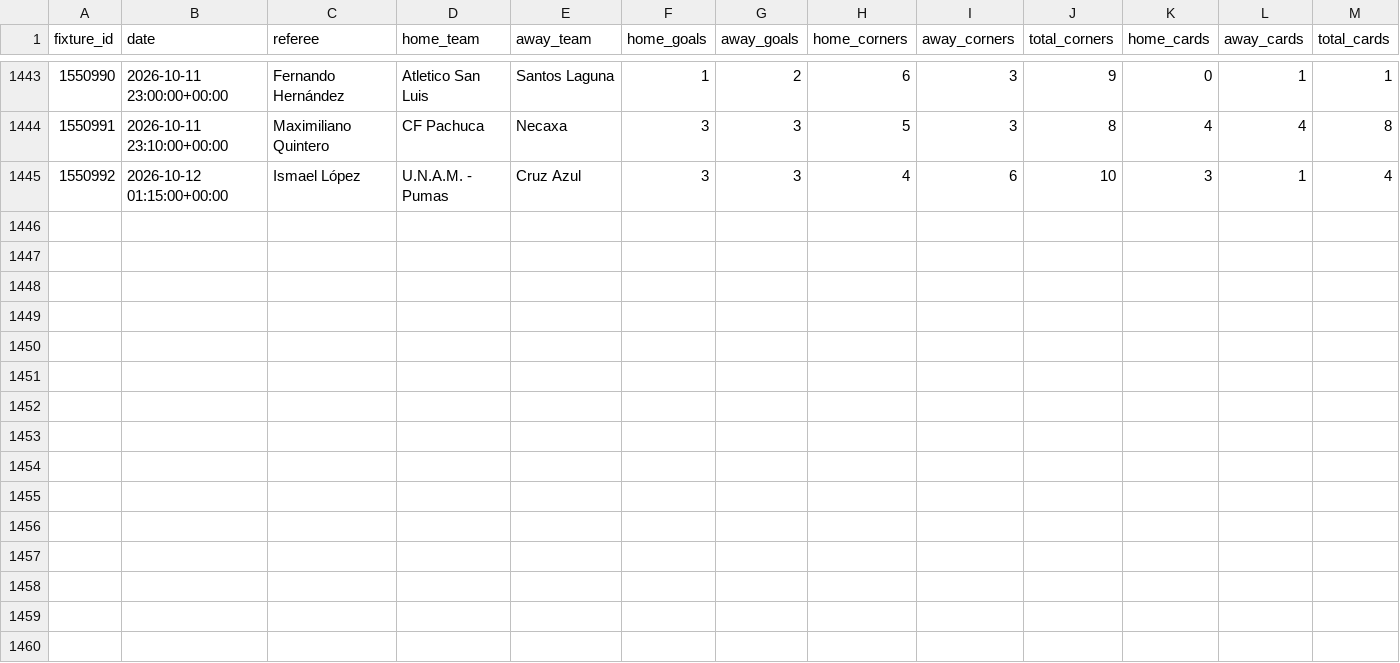
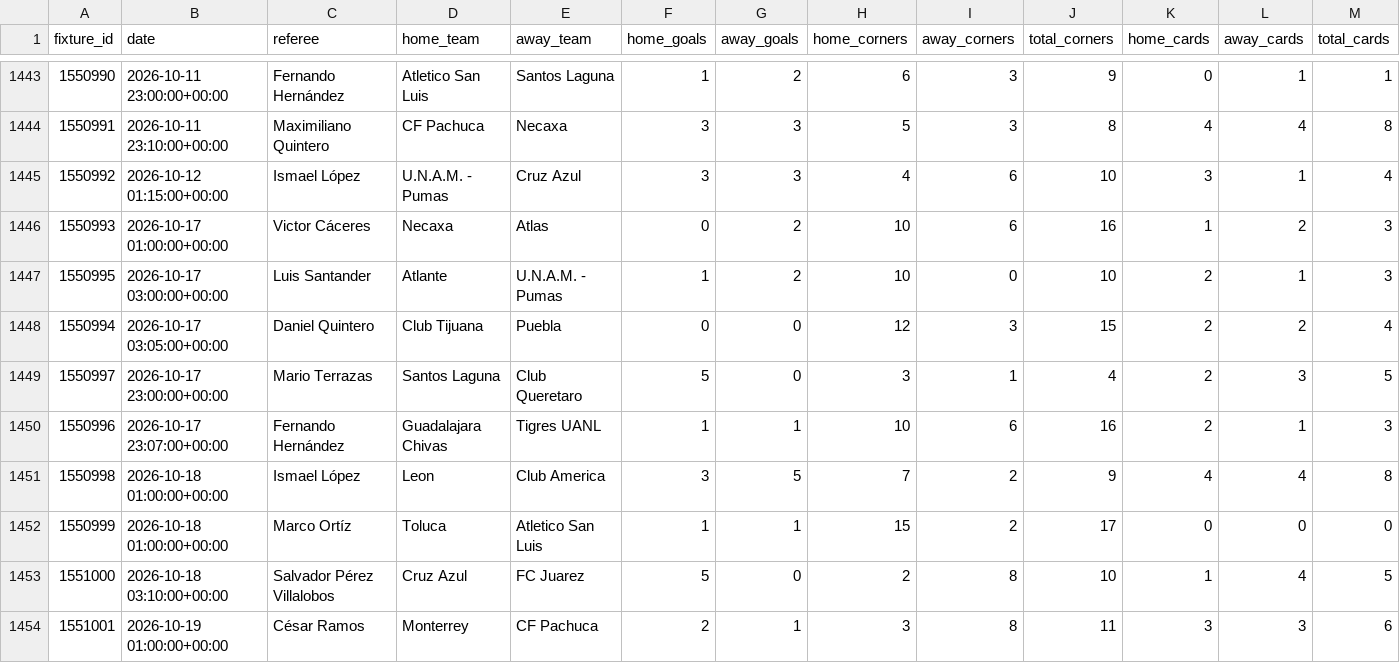
Before and after one commit to RJBarrera/goalx, a CSV file: server/historial_ligamx_2023.csv, drawn as a sheet; only a part is shown, gaps mark what is left out; the diff names each change by its address in the sheet, - before the commit and + after, or states it on an @@ line.

Commit message:
Se agregan partidos

```diff
--- a/server/historial_ligamx_2023.csv
+++ b/server/historial_ligamx_2023.csv
+row 1446: 1550993 | 2026-10-17 01:00:00+00:00 | Victor Cáceres | Necaxa | Atlas | 0 | 2 | 10 | 6 | 16 | 1 | 2 | 3
+row 1447: 1550995 | 2026-10-17 03:00:00+00:00 | Luis Santander | Atlante | U.N.A.M. - Pumas | 1 | 2 | 10 | 0 | 10 | 2 | 1 | 3
+row 1448: 1550994 | 2026-10-17 03:05:00+00:00 | Daniel Quintero | Club Tijuana | Puebla | 0 | 0 | 12 | 3 | 15 | 2 | 2 | 4
+row 1449: 1550997 | 2026-10-17 23:00:00+00:00 | Mario Terrazas | Santos Laguna | Club Queretaro | 5 | 0 | 3 | 1 | 4 | 2 | 3 | 5
+row 1450: 1550996 | 2026-10-17 23:07:00+00:00 | Fernando Hernández | Guadalajara Chivas | Tigres UANL | 1 | 1 | 10 | 6 | 16 | 2 | 1 | 3
+row 1451: 1550998 | 2026-10-18 01:00:00+00:00 | Ismael López | Leon | Club America | 3 | 5 | 7 | 2 | 9 | 4 | 4 | 8
+row 1452: 1550999 | 2026-10-18 01:00:00+00:00 | Marco Ortíz | Toluca | Atletico San Luis | 1 | 1 | 15 | 2 | 17 | 0 | 0 | 0
+row 1453: 1551000 | 2026-10-18 03:10:00+00:00 | Salvador Pérez Villalobos | Cruz Azul | FC Juarez | 5 | 0 | 2 | 8 | 10 | 1 | 4 | 5
+row 1454: 1551001 | 2026-10-19 01:00:00+00:00 | César Ramos | Monterrey | CF Pachuca | 2 | 1 | 3 | 8 | 11 | 3 | 3 | 6
```
